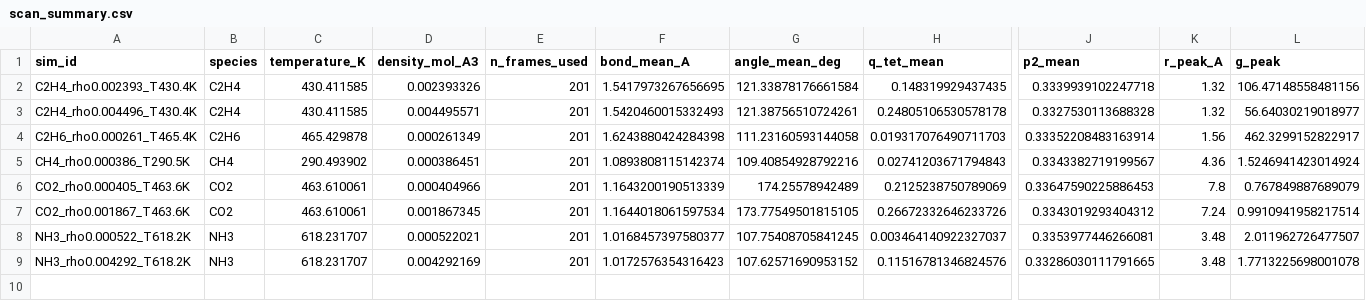
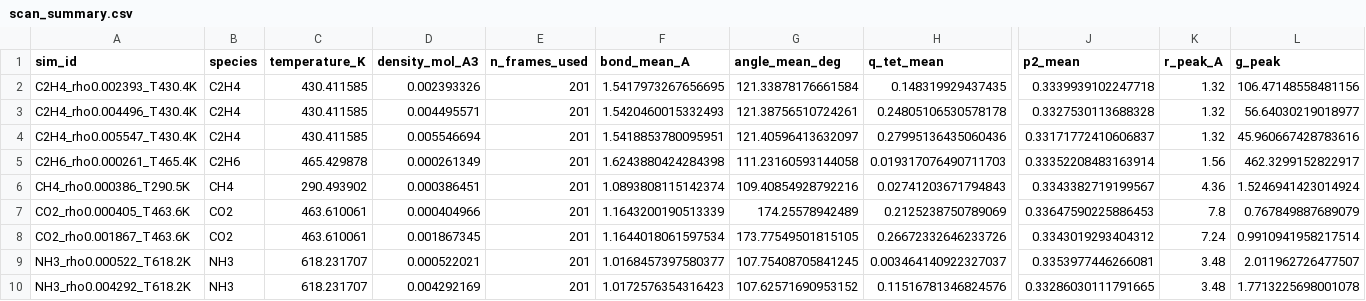
Before and after one commit to Yong-Q/new, a CSV file: results/maceles_density_scan_exact/scan_summary.csv, drawn as a sheet; only a part is shown, gaps mark what is left out; rows hold the shown columns only; the diff names each change by its address in the sheet, - before the commit and + after, or states it on an @@ line.

```diff
--- a/results/maceles_density_scan_exact/scan_summary.csv
+++ b/results/maceles_density_scan_exact/scan_summary.csv
+row 4: C2H4_rho0.005547_T430.4K | C2H4 | 430.411585 | 0.005546694 | 201 | 1.5418853780095951 | 121.40596413632097 | 0.27995136435060436 | 0.33171772410606837 | 1.32 | 45.960667428783616
```
Also changed, not shown: 5 other files.
